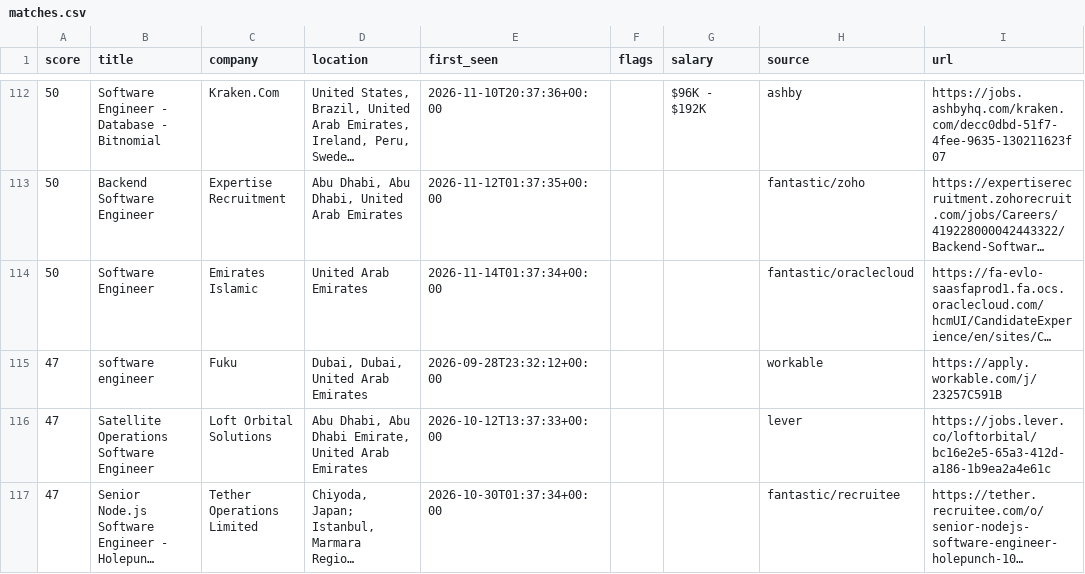
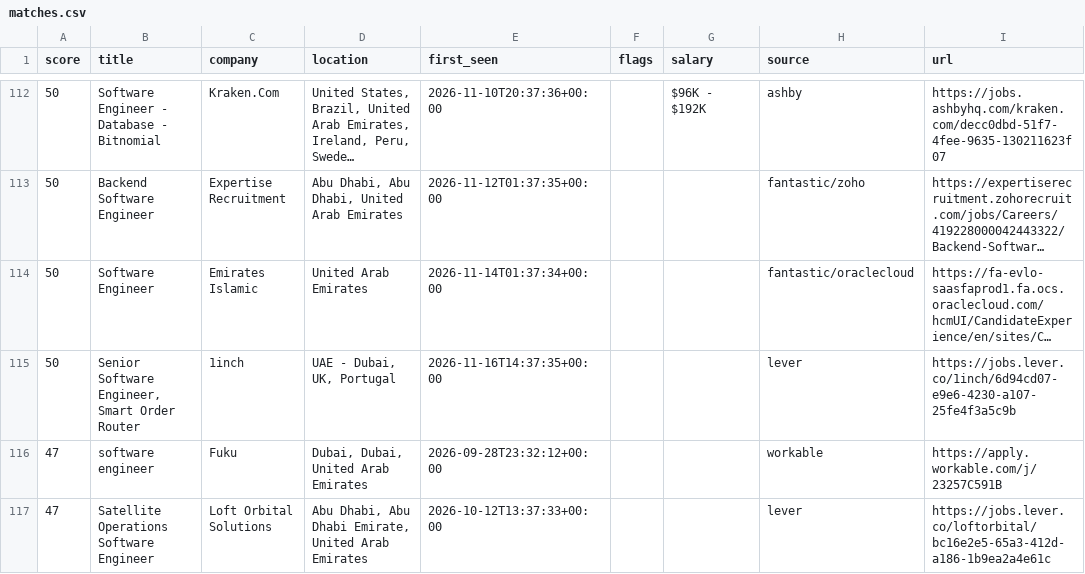
Before and after one commit to hafiz-hilalhumaid/uae-job-radar, a CSV file: data/matches.csv, drawn as a sheet; only a part is shown, gaps mark what is left out; the shorter side is filled out with more unchanged rows; long unchanged cells end in …; the diff names each change by its address in the sheet, - before the commit and + after, or states it on an @@ line.

```diff
--- a/data/matches.csv
+++ b/data/matches.csv
+row 115: 50 | Senior Software Engineer, Smart Order Router | 1inch | UAE - Dubai, UK, Portugal | 2026-11-16T14:37:35+00:00 |  |  | lever | https://jobs.lever.co/1inch/6d94cd07-e9e6-4230-a107-25fe4f3a5c9b
```
Also changed, not shown: 3 other files.
